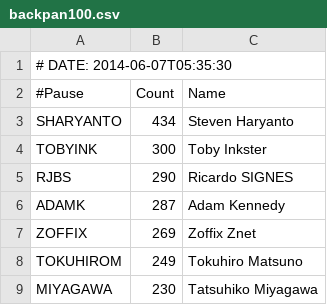
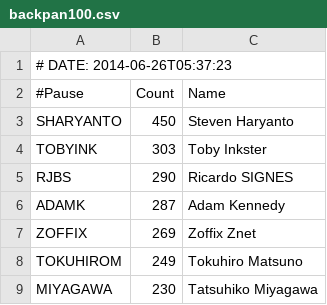
Before and after one commit to gitpan/Acme-CPANAuthors-BackPAN-OneHundred, a CSV file: examples/data/backpan100.csv, drawn as a sheet; only a part is shown; the diff covers the shown part only.

```diff
--- a/examples/data/backpan100.csv
+++ b/examples/data/backpan100.csv
@@ -1,5 +1,5 @@
-# DATE: 2014-06-07T05:35:30
+# DATE: 2014-06-26T05:37:23
 #Pause,Count,Name
-SHARYANTO,434,Steven Haryanto
-TOBYINK,300,Toby Inkster
+SHARYANTO,450,Steven Haryanto
+TOBYINK,303,Toby Inkster
 RJBS,290,Ricardo SIGNES
```
Also changed, not shown: 3 added rows, 3 removed rows, 1 moved row and 4 edited cells elsewhere in this file, 4 other files.
